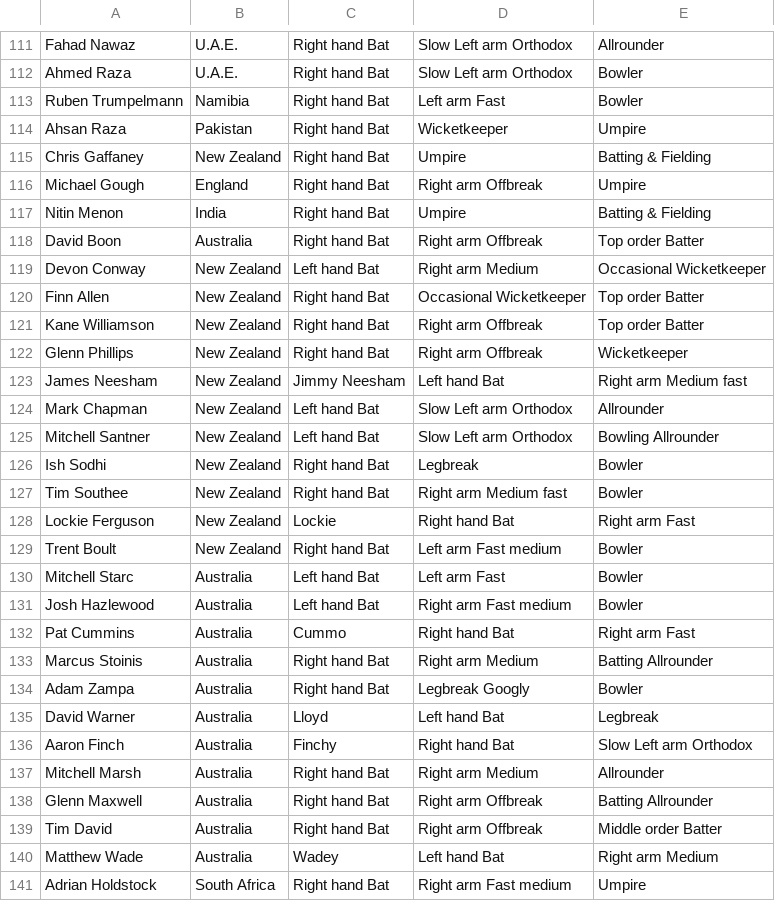
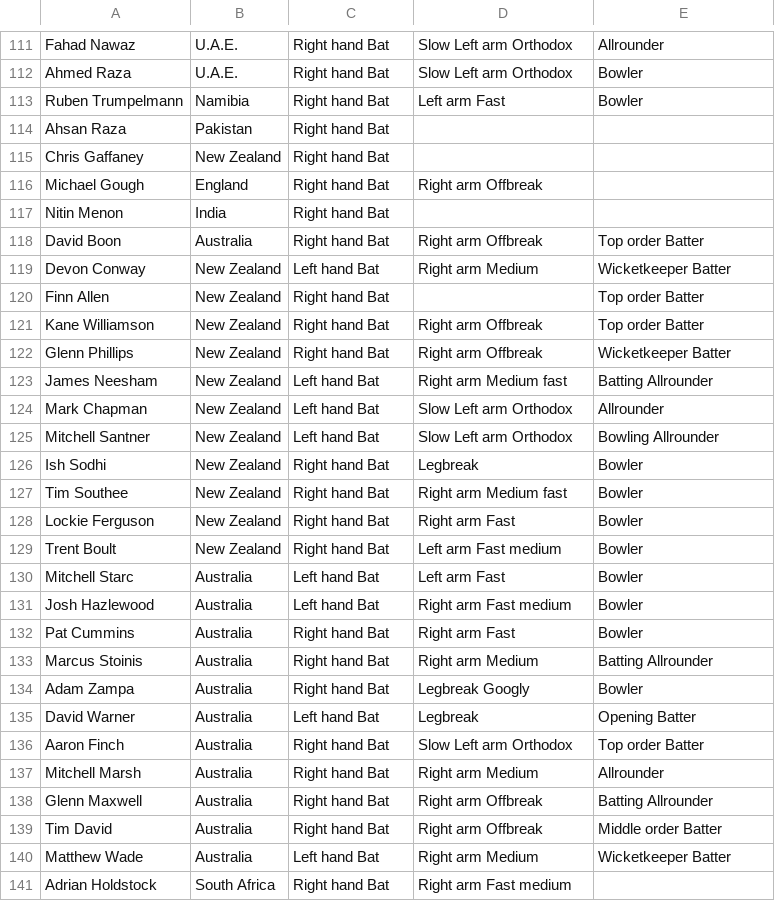
Before and after one commit to Naveen-004/T20-WC-Analysis, a CSV file: data/playerinfo.csv, drawn as a sheet; only a part is shown, gaps mark what is left out; the diff covers the shown part only.

```diff
--- a/data/playerinfo.csv
+++ b/data/playerinfo.csv
@@ -113,12 +113,12 @@ Ahmed Raza,U.A.E.,Right hand Bat,Slow Left arm Orthodox,Bowler
 Ruben Trumpelmann,Namibia,Right hand Bat,Left arm Fast,Bowler
-Ahsan Raza,Pakistan,Right hand Bat,Wicketkeeper,Umpire
-Chris Gaffaney,New Zealand,Right hand Bat,Umpire,Batting & Fielding
-Michael Gough,England,Right hand Bat,Right arm Offbreak,Umpire
-Nitin Menon,India,Right hand Bat,Umpire,Batting & Fielding
+Ahsan Raza,Pakistan,Right hand Bat,,
+Chris Gaffaney,New Zealand,Right hand Bat,,
+Michael Gough,England,Right hand Bat,Right arm Offbreak,
+Nitin Menon,India,Right hand Bat,,
 David Boon,Australia,Right hand Bat,Right arm Offbreak,Top order Batter
-Devon Conway,New Zealand,Left hand Bat,Right arm Medium,Occasional Wicketkeeper
-Finn Allen,New Zealand,Right hand Bat,Occasional Wicketkeeper,Top order Batter
+Devon Conway,New Zealand,Left hand Bat,Right arm Medium,Wicketkeeper Batter
+Finn Allen,New Zealand,Right hand Bat,,Top order Batter
 Kane Williamson,New Zealand,Right hand Bat,Right arm Offbreak,Top order Batter
-Glenn Phillips,New Zealand,Right hand Bat,Right arm Offbreak,Wicketkeeper
-James Neesham,New Zealand,Jimmy Neesham,Left hand Bat,Right arm Medium fast
+Glenn Phillips,New Zealand,Right hand Bat,Right arm Offbreak,Wicketkeeper Batter
+James Neesham,New Zealand,Left hand Bat,Right arm Medium fast,Batting Allrounder
 Mark Chapman,New Zealand,Left hand Bat,Slow Left arm Orthodox,Allrounder
@@ -127,3 +127,3 @@ Ish Sodhi,New Zealand,Right hand Bat,Legbreak,Bowler
 Tim Southee,New Zealand,Right hand Bat,Right arm Medium fast,Bowler
-Lockie Ferguson,New Zealand,Lockie,Right hand Bat,Right arm Fast
+Lockie Ferguson,New Zealand,Right hand Bat,Right arm Fast,Bowler
 Trent Boult,New Zealand,Right hand Bat,Left arm Fast medium,Bowler
@@ -131,7 +131,7 @@ Mitchell Starc,Australia,Left hand Bat,Left arm Fast,Bowler
 Josh Hazlewood,Australia,Left hand Bat,Right arm Fast medium,Bowler
-Pat Cummins,Australia,Cummo,Right hand Bat,Right arm Fast
+Pat Cummins,Australia,Right hand Bat,Right arm Fast,Bowler
 Marcus Stoinis,Australia,Right hand Bat,Right arm Medium,Batting Allrounder
 Adam Zampa,Australia,Right hand Bat,Legbreak Googly,Bowler
-David Warner,Australia,Lloyd,Left hand Bat,Legbreak
-Aaron Finch,Australia,Finchy,Right hand Bat,Slow Left arm Orthodox
+David Warner,Australia,Left hand Bat,Legbreak,Opening Batter
+Aaron Finch,Australia,Right hand Bat,Slow Left arm Orthodox,Top order Batter
 Mitchell Marsh,Australia,Right hand Bat,Right arm Medium,Allrounder
@@ -139,3 +139,3 @@ Glenn Maxwell,Australia,Right hand Bat,Right arm Offbreak,Batting Allrounder
 Tim David,Australia,Right hand Bat,Right arm Offbreak,Middle order Batter
-Matthew Wade,Australia,Wadey,Left hand Bat,Right arm Medium
-Adrian Holdstock,South Africa,Right hand Bat,Right arm Fast medium,Umpire
+Matthew Wade,Australia,Left hand Bat,Right arm Medium,Wicketkeeper Batter
+Adrian Holdstock,South Africa,Right hand Bat,Right arm Fast medium,
```
Also changed, not shown: 1 added row, 1 removed row and 130 edited cells elsewhere in this file, 2 other files.
